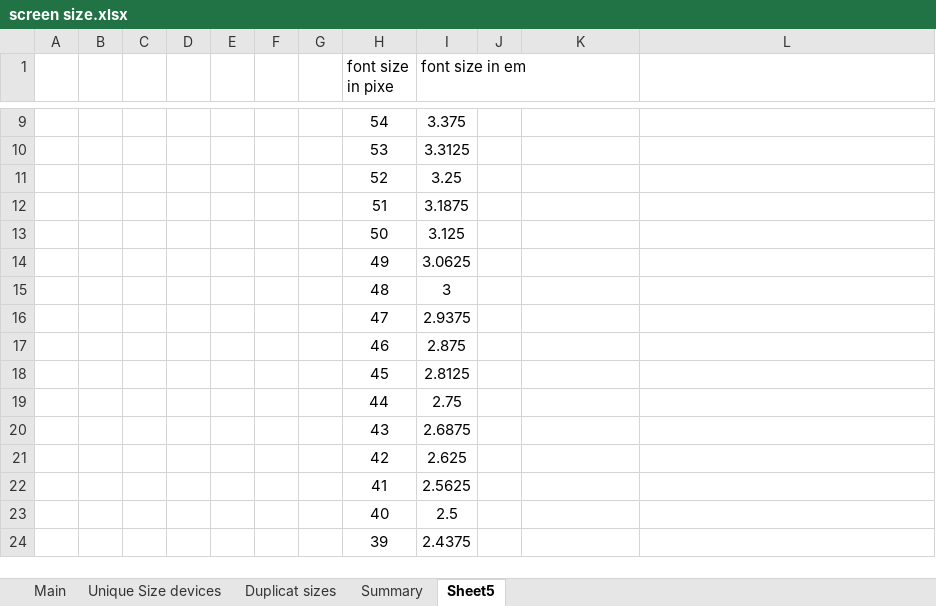
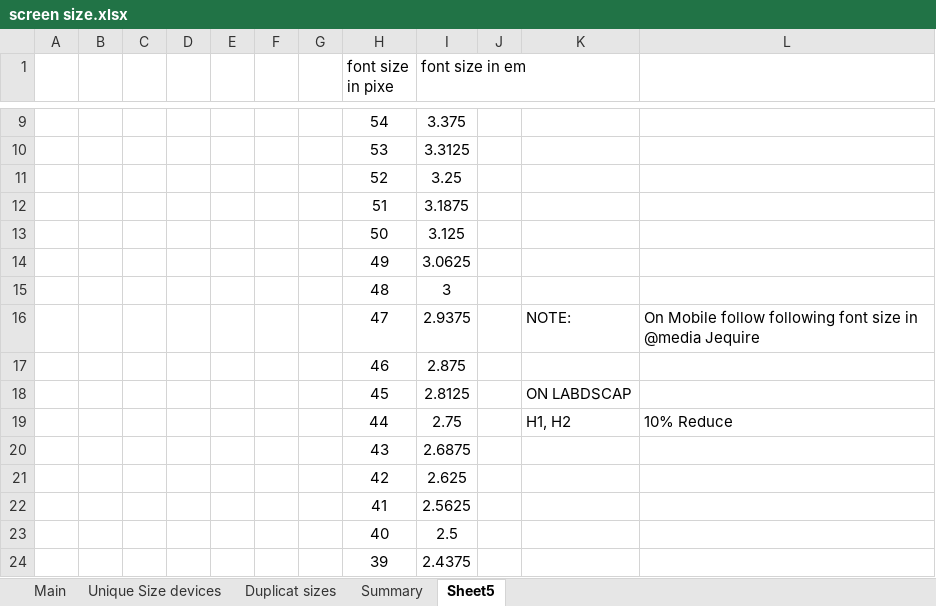
Before and after one commit to haider-zaidi72/fonts, an Excel workbook: screen size.xlsx, sheet Sheet5, drawn as a sheet; only a part is shown, gaps mark what is left out; values as stored, in another font and other column widths than the file's, no borders; the diff names each change by its address in the sheet, - before the commit and + after, or states it on an @@ line.

Commit message:
fonts

```diff
--- a/screen size.xlsx (sheet Sheet5)
+++ b/screen size.xlsx (sheet Sheet5)
-K16: (empty)
+K16: NOTE:
-L16: (empty)
+L16: On Mobile follow following font size in @media Jequire
-K18: (empty)
+K18: ON LABDSCAP
-K19: (empty)
+K19: H1, H2
-L19: (empty)
+L19: 10% Reduce
```
Also changed, not shown: 1 other file.
